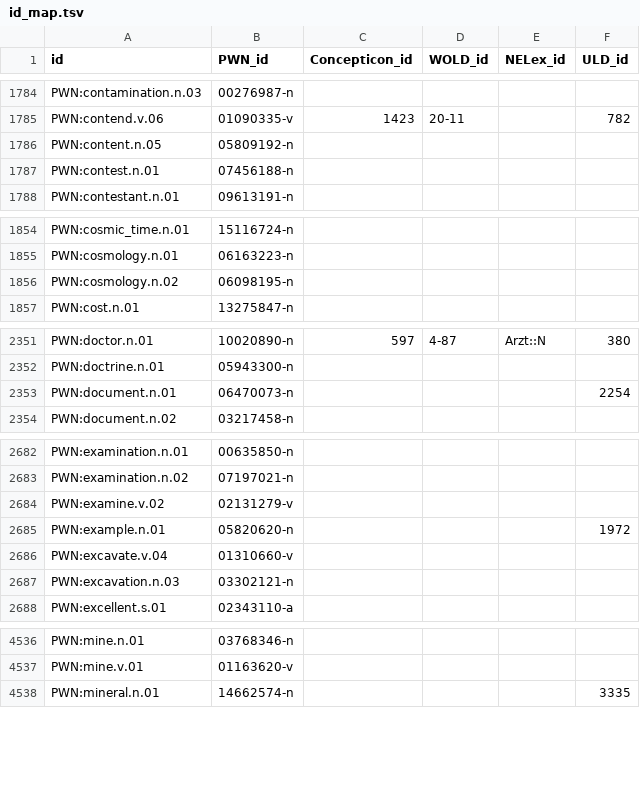
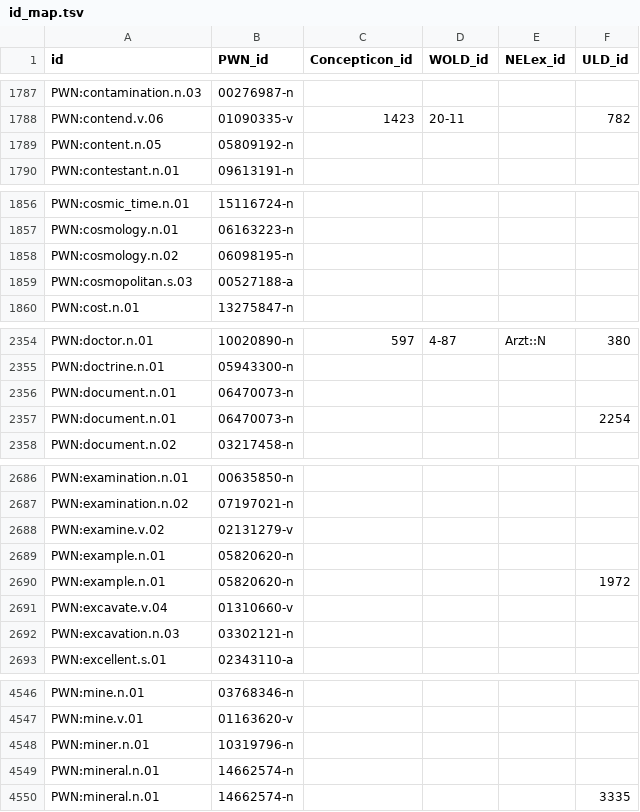
Before and after one commit to barumau/panlexia, a TSV file: data/id_map.tsv, drawn as a sheet; only a part is shown, gaps mark what is left out; removed rows and columns are numbered as before the commit, all else as after; the diff covers the shown part only; the diff names each change by its address in the sheet, - before the commit and + after, or states it on an @@ line.

```diff
--- a/data/id_map.tsv
+++ b/data/id_map.tsv
-row 1787: PWN:contest.n.01 | 07456188-n
+row 1859: PWN:cosmopolitan.s.03 | 00527188-a
+row 2356: PWN:document.n.01 | 06470073-n
+row 2689: PWN:example.n.01 | 05820620-n
+row 4548: PWN:miner.n.01 | 10319796-n
+row 4549: PWN:mineral.n.01 | 14662574-n
```
Also changed, not shown: 12 added rows elsewhere in this file, concepts/E/eng-definition.tsv, dict/E/eng.tsv, 1 other file.
